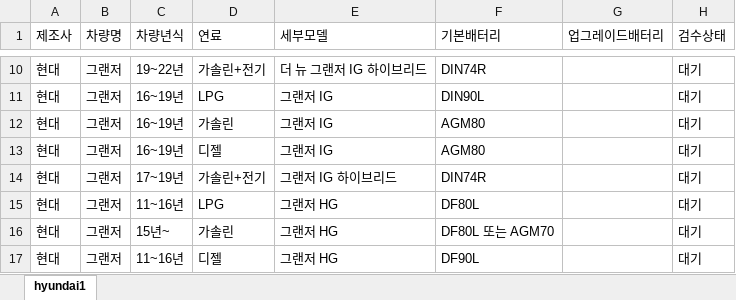
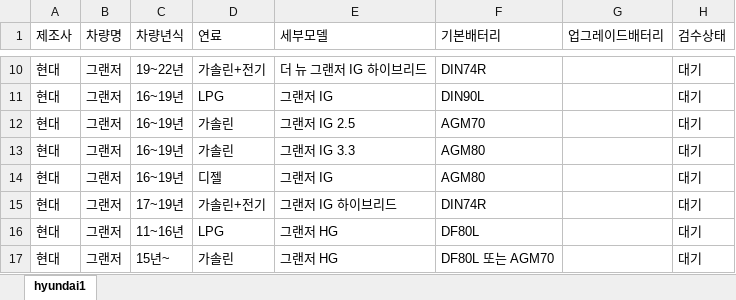
Before and after one commit to kangeol/ildeung-battery-v1, an Excel workbook: master-db/hyundai.xlsx, sheet hyundai1, drawn as a sheet; only a part is shown, gaps mark what is left out; the shorter side is filled out with more unchanged rows; values as stored, in another font and other column widths than the file's, no borders; addresses are those after the commit; the diff names each change by its address in the sheet, - before the commit and + after, or states it on an @@ line.

```diff
--- a/master-db/hyundai.xlsx (sheet hyundai1)
+++ b/master-db/hyundai.xlsx (sheet hyundai1)
+row 12: 현대 | 그랜저 | 16~19년 | 가솔린 | 그랜저 IG 2.5 | AGM70 |  | 대기
-E13 (세부모델): 그랜저 IG
+E13 (세부모델): 그랜저 IG 3.3
```
Also changed, not shown: master-db/chevrolet.xlsx, master-db/kia.xlsx, 3 other files.
